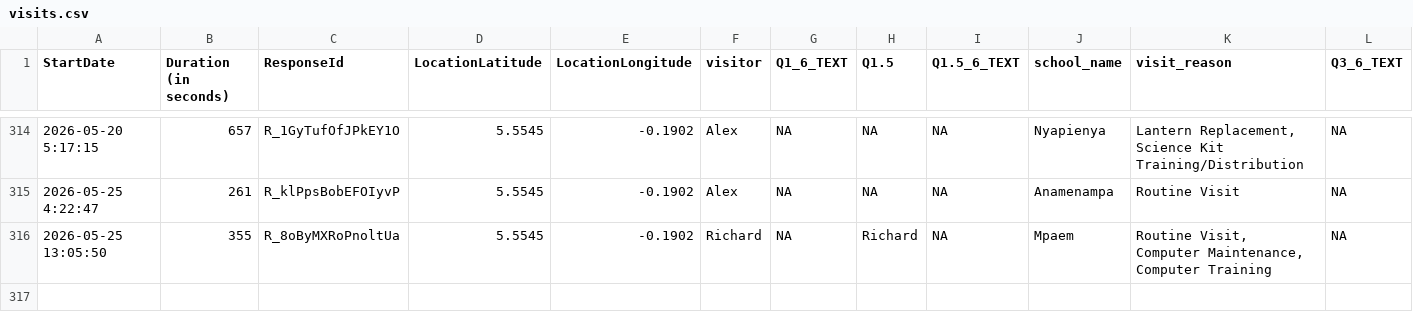
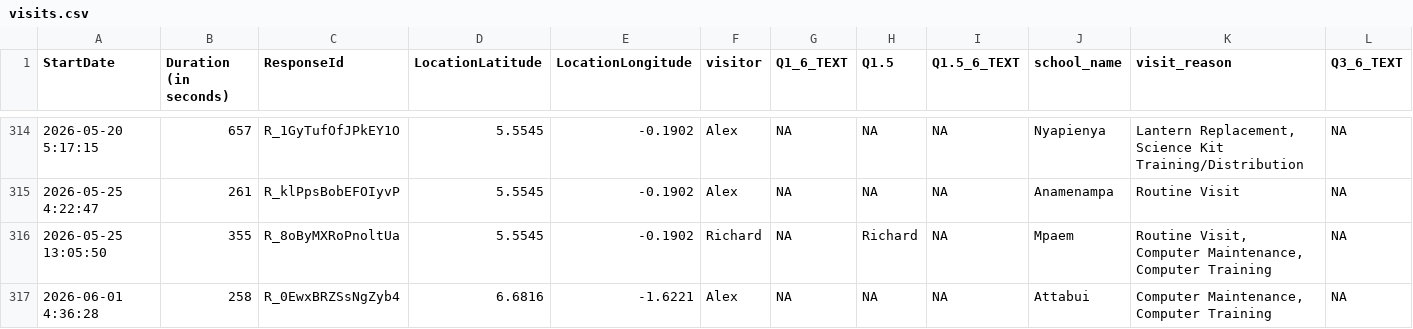
Before and after one commit to EmpowerPlaygrounds/epi-dashboard, a CSV file: data/clean/visits.csv, drawn as a sheet; only a part is shown, gaps mark what is left out; rows hold the shown columns only; the diff names each change by its address in the sheet, - before the commit and + after, or states it on an @@ line.

```diff
--- a/data/clean/visits.csv
+++ b/data/clean/visits.csv
+row 317: 2026-06-01 4:36:28 | 258 | R_0EwxBRZSsNgZyb4 | 6.6816 | -1.6221 | Alex | NA | NA | NA | Attabui | Computer Maintenance, Computer Training | NA
```
Also changed, not shown: data/clean/full_updates.csv, data/clean/issues_open.csv, 21 other files.
